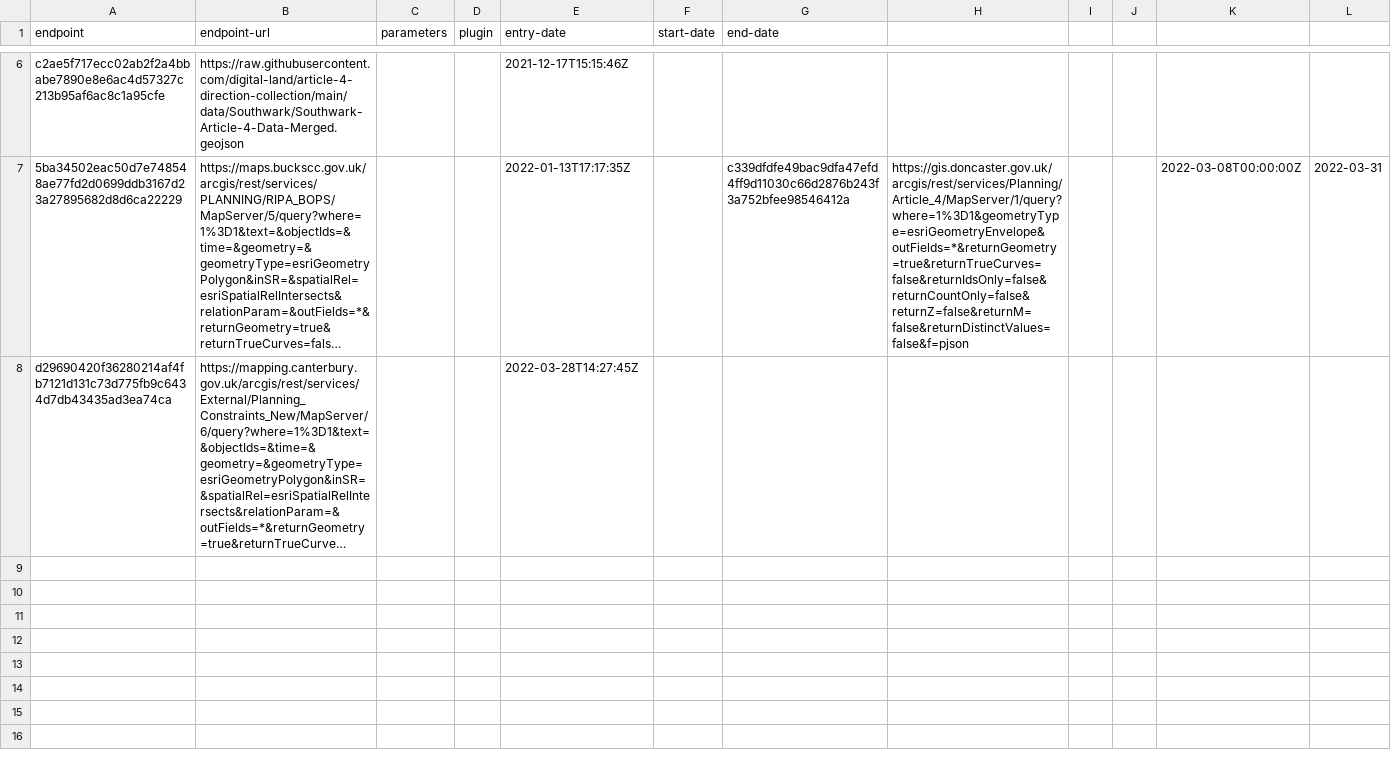
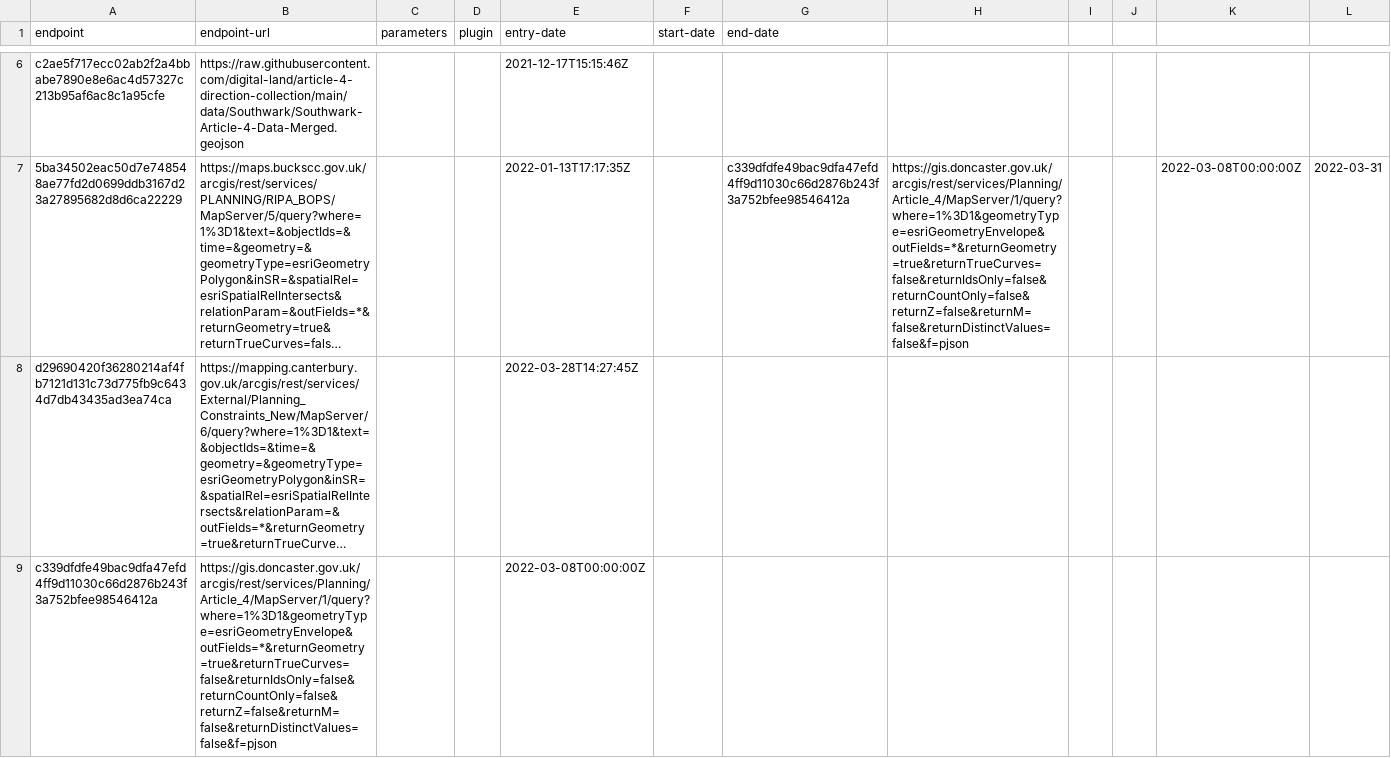
Before and after one commit to digital-land/article-4-direction-collection, a CSV file: collection/endpoint.csv, drawn as a sheet; only a part is shown, gaps mark what is left out; long unchanged cells end in …; the diff covers the shown part only; the diff names each change by its address in the sheet, - before the commit and + after, or states it on an @@ line.

Commit message:
Added Bucks WFS
Added Bucks WFS, and reinstated DNC endpoint inadvertently removed when end dating bucks

```diff
--- a/collection/endpoint.csv
+++ b/collection/endpoint.csv
+row 9: c339dfdfe49bac9dfa47efd4ff9d11030c66d2876b243f3a752bfee98546412a | https://gis.doncaster.gov.uk/arcgis/rest/services/Planning/Article_4/MapServer/1/query?where=1%3D1&geometryType=esriGeometryEnvelope&outFields=*&returnGeometry=true&returnTrueCurves=false&returnIdsOnly=false&returnCountOnly=false&returnZ=false&returnM=false&returnDistinctValues=false&f=pjson |  |  | 2022-03-08T00:00:00Z
```
Also changed, not shown: 1 added row elsewhere in this file.
